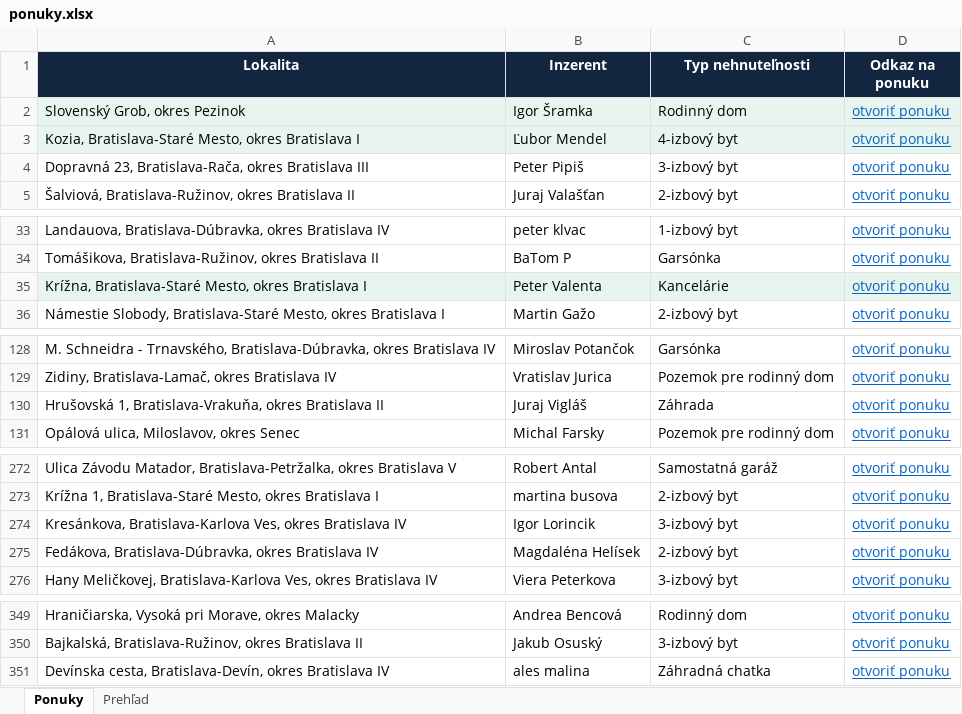
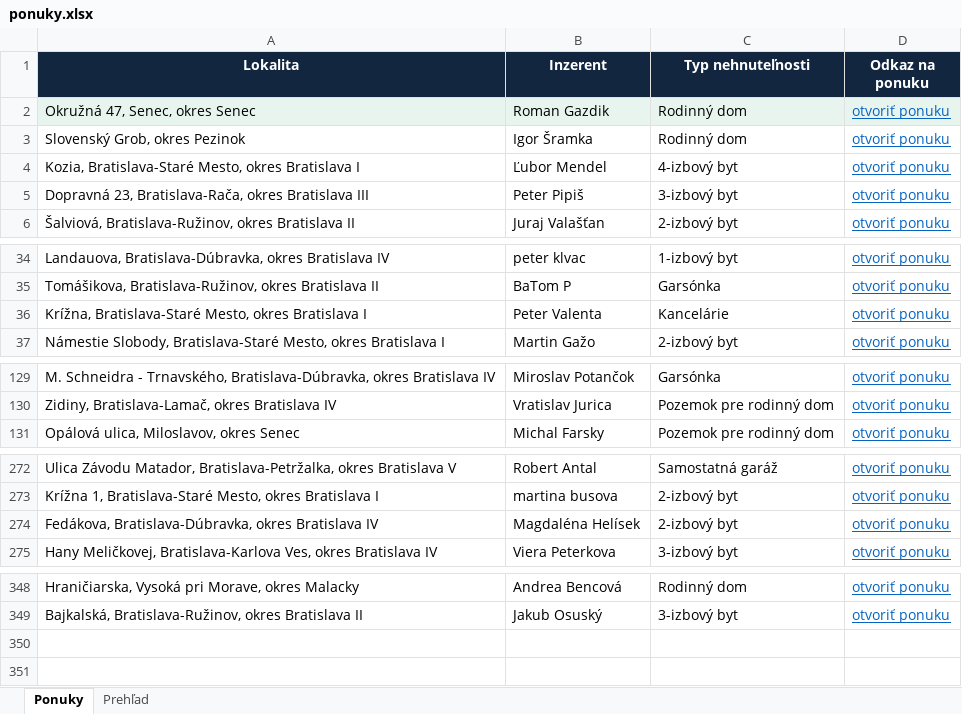
Before and after one commit to mrkubis-nest/nehnutelnosti-scraper, an Excel workbook: public/ponuky.xlsx, sheet Ponuky, drawn as a sheet; only a part is shown, gaps mark what is left out; values as stored, in another font and other column widths than the file's, no borders; removed rows and columns are numbered as before the commit, all else as after; the diff names each change by its address in the sheet, - before the commit and + after, or states it on an @@ line.

```diff
--- a/public/ponuky.xlsx (sheet Ponuky)
+++ b/public/ponuky.xlsx (sheet Ponuky)
+row 2: Okružná 47, Senec, okres Senec | Roman Gazdik | Rodinný dom | otvoriť ponuku
-A3:D4 fill: #E8F5EE
+A3:D4 fill: none
-A36:D36 fill: #E8F5EE
+A36:D36 fill: none
-row 130: Hrušovská 1, Bratislava-Vrakuňa, okres Bratislava II | Juraj Vigláš | Záhrada | otvoriť ponuku
-row 274: Kresánkova, Bratislava-Karlova Ves, okres Bratislava IV | Igor Lorincik | 3-izbový byt | otvoriť ponuku
-row 351: Devínska cesta, Bratislava-Devín, okres Bratislava IV | ales malina | Záhradná chatka | otvoriť ponuku
```
Also changed, not shown: sheet Prehľad, 2 other files.
